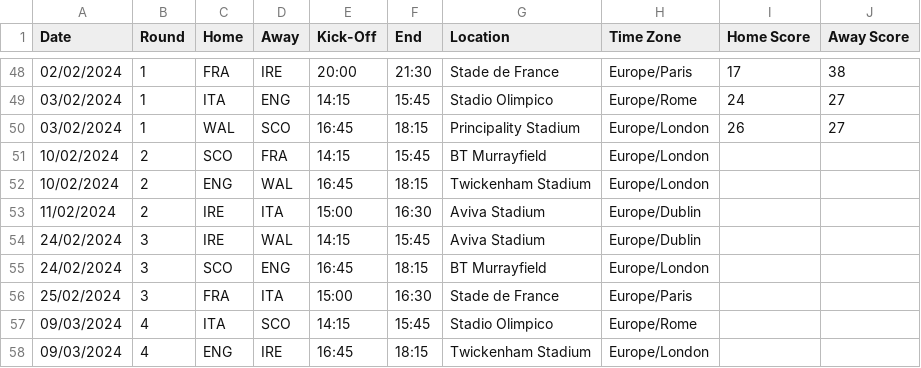
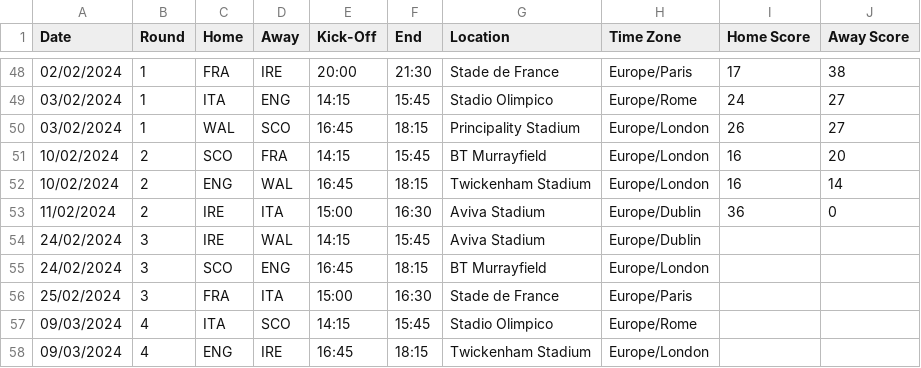
Before and after one commit to robinvenables/calendars, a CSV file: 6nations/6Nations/Fixtures-Matches.csv, drawn as a sheet; only a part is shown, gaps mark what is left out.

Commit message:
Add 6 Nations 2024 Round 2 scores

```diff
--- a/6nations/6Nations/Fixtures-Matches.csv
+++ b/6nations/6Nations/Fixtures-Matches.csv
@@ -50,5 +50,5 @@ Date,Round,Home,Away,Kick-Off,End,Location,Time Zone,Home Score,Away Score
 03/02/2024,1,WAL,SCO,16:45,18:15,Principality Stadium,Europe/London,26,27
-10/02/2024,2,SCO,FRA,14:15,15:45,BT Murrayfield,Europe/London,,
-10/02/2024,2,ENG,WAL,16:45,18:15,Twickenham Stadium,Europe/London,,
-11/02/2024,2,IRE,ITA,15:00,16:30,Aviva Stadium,Europe/Dublin,,
+10/02/2024,2,SCO,FRA,14:15,15:45,BT Murrayfield,Europe/London,16,20
+10/02/2024,2,ENG,WAL,16:45,18:15,Twickenham Stadium,Europe/London,16,14
+11/02/2024,2,IRE,ITA,15:00,16:30,Aviva Stadium,Europe/Dublin,36,0
 24/02/2024,3,IRE,WAL,14:15,15:45,Aviva Stadium,Europe/Dublin,,
```
Also changed, not shown: 1 other file.
